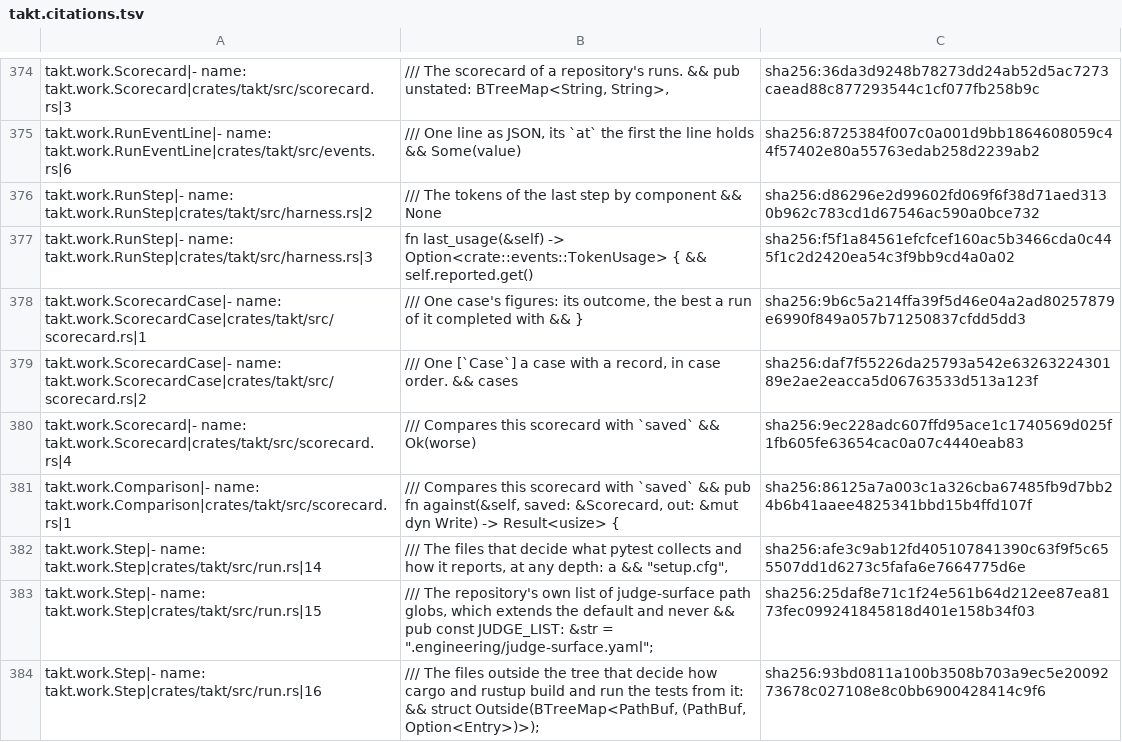
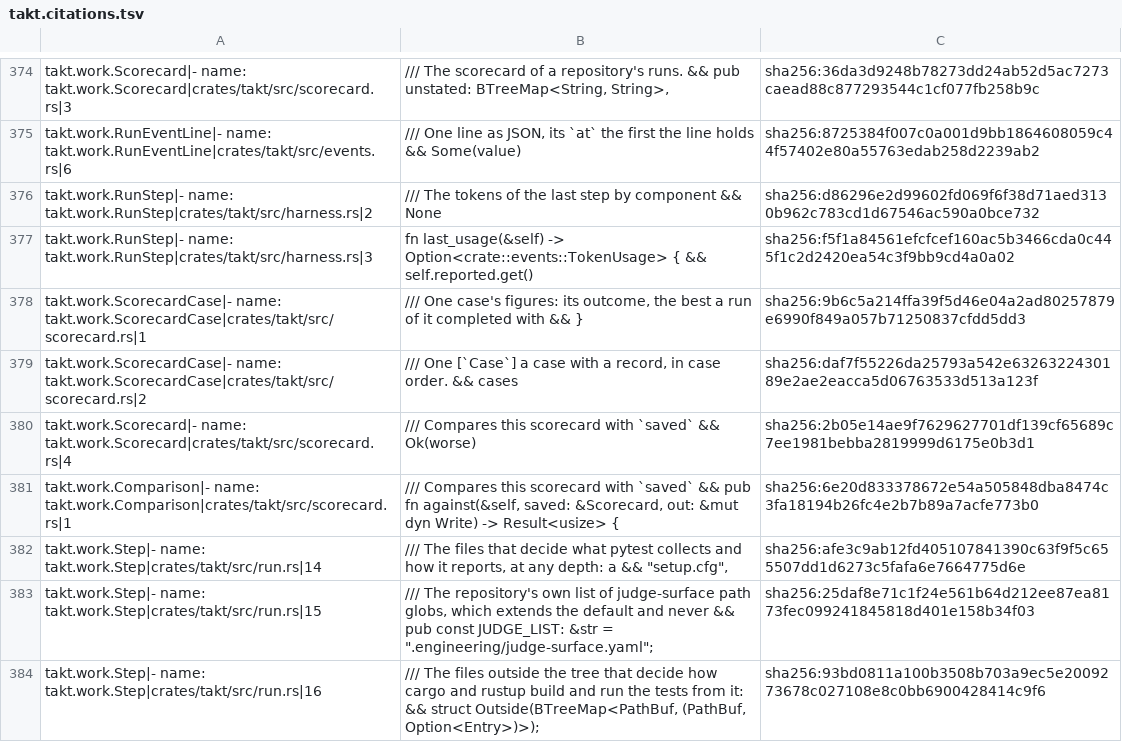
Before and after one commit to beyond10x/takt, a TSV file: ess/domains/takt.citations.tsv, drawn as a sheet; only a part is shown, gaps mark what is left out; the diff covers the shown part only.

```diff
--- a/ess/domains/takt.citations.tsv
+++ b/ess/domains/takt.citations.tsv
@@ -391,4 +391,4 @@ takt.work.ScorecardCase|- name: takt.work.ScorecardCase|crates/takt/src/scorecar
 takt.work.ScorecardCase|- name: takt.work.ScorecardCase|crates/takt/src/scorecard.rs|2	/// One [`Case`] a case with a record, in case order. && cases	sha256:daf7f55226da25793a542e6326322430189e2ae2eacca5d06763533d513a123f
-takt.work.Scorecard|- name: takt.work.Scorecard|crates/takt/src/scorecard.rs|4	/// Compares this scorecard with `saved` && Ok(worse)	sha256:9ec228adc607ffd95ace1c1740569d025f1fb605fe63654cac0a07c4440eab83
-takt.work.Comparison|- name: takt.work.Comparison|crates/takt/src/scorecard.rs|1	/// Compares this scorecard with `saved` && pub fn against(&self, saved: &Scorecard, out: &mut dyn Write) -> Result<usize> {	sha256:86125a7a003c1a326cba67485fb9d7bb24b6b41aaee4825341bbd15b4ffd107f
+takt.work.Scorecard|- name: takt.work.Scorecard|crates/takt/src/scorecard.rs|4	/// Compares this scorecard with `saved` && Ok(worse)	sha256:2b05e14ae9f7629627701df139cf65689c7ee1981bebba2819999d6175e0b3d1
+takt.work.Comparison|- name: takt.work.Comparison|crates/takt/src/scorecard.rs|1	/// Compares this scorecard with `saved` && pub fn against(&self, saved: &Scorecard, out: &mut dyn Write) -> Result<usize> {	sha256:6e20d833378672e54a505848dba8474c3fa18194b26fc4e2b7b89a7acfe773b0
 takt.work.Step|- name: takt.work.Step|crates/takt/src/run.rs|14	/// The files that decide what pytest collects and how it reports, at any depth: a && "setup.cfg",	sha256:afe3c9ab12fd405107841390c63f9f5c655507dd1d6273c5fafa6e7664775d6e
```
Also changed, not shown: 3 added rows and 12 edited cells elsewhere in this file, 7 other files.
